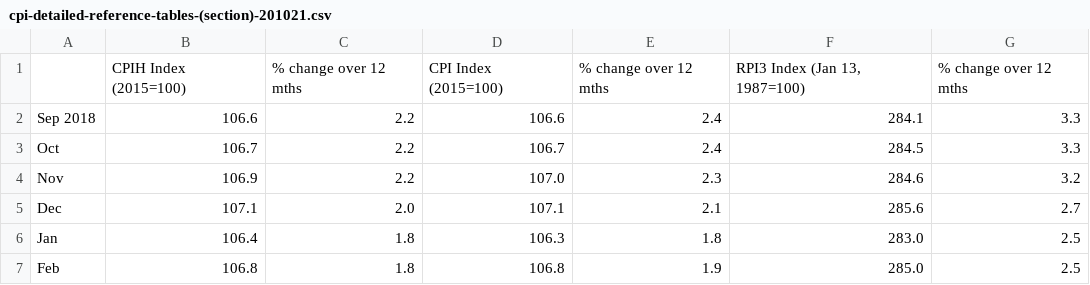
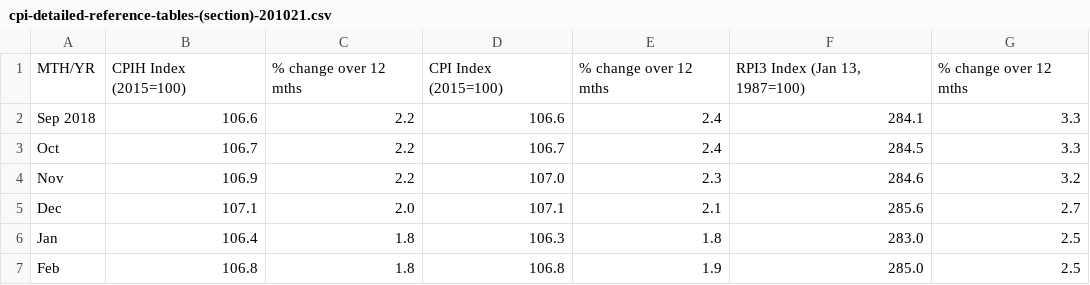
Before and after one commit to adriandomenico/charts, a CSV file: cpi-detailed-reference-tables-(section)-201021.csv, drawn as a sheet; only a part is shown.

Commit message:
Add files via upload

```diff
--- a/cpi-detailed-reference-tables-(section)-201021.csv
+++ b/cpi-detailed-reference-tables-(section)-201021.csv
@@ -1,2 +1,2 @@
-, CPIH Index (2015=100),% change over 12 mths,CPI  Index (2015=100),% change over 12 mths," RPI3 Index (Jan 13, 1987=100)",% change over 12 mths
+MTH/YR, CPIH Index (2015=100),% change over 12 mths,CPI  Index (2015=100),% change over 12 mths," RPI3 Index (Jan 13, 1987=100)",% change over 12 mths
 Sep 2018,106.6,2.2,106.6,2.4,284.1,3.3
```
